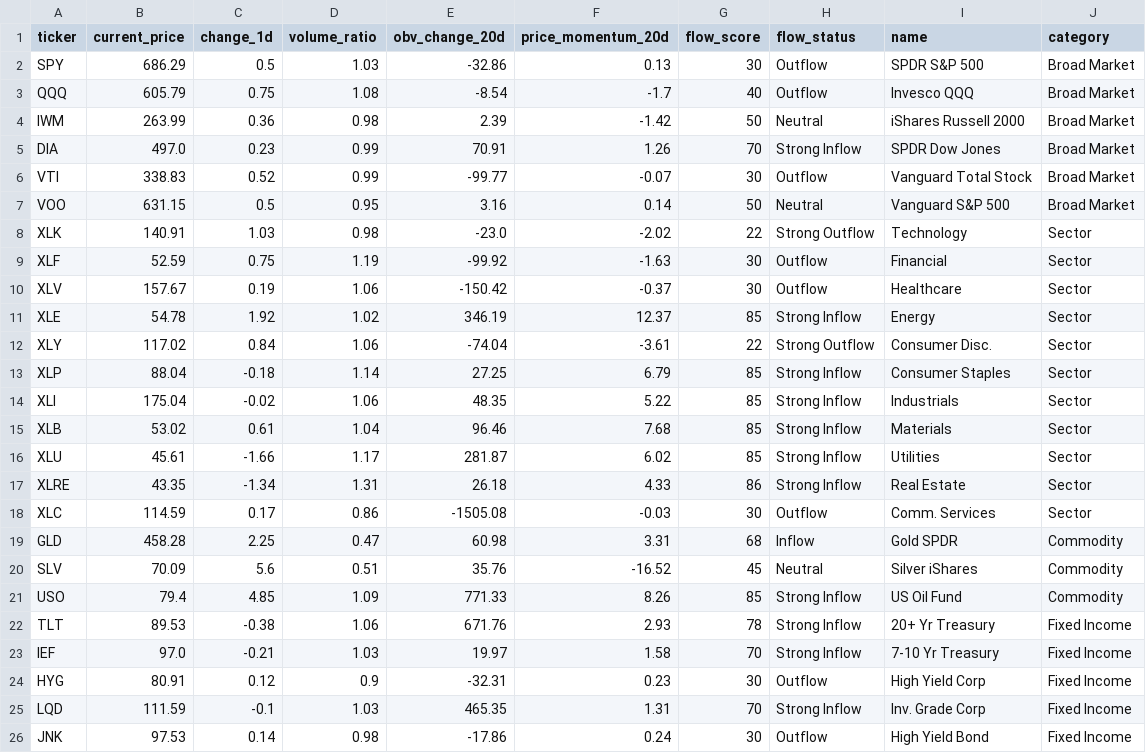
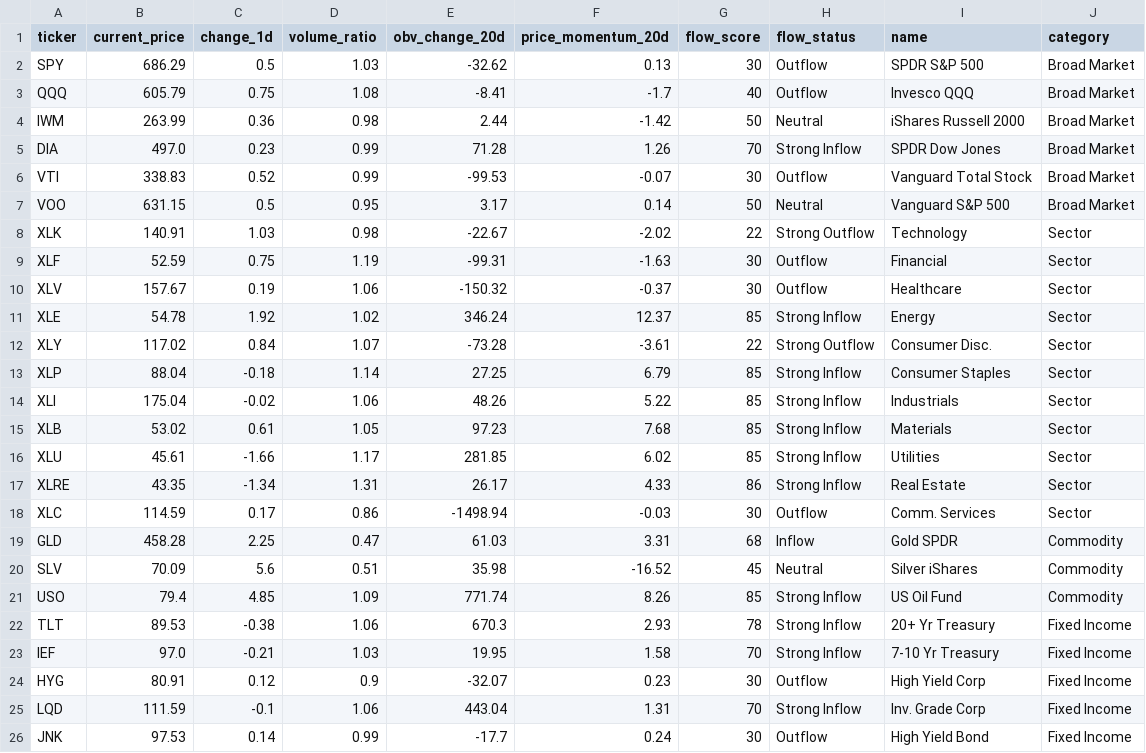
Before and after one commit to taewook486/DashBoard, a CSV file: us_market/us_etf_flows.csv, drawn as a sheet.

```diff
--- a/us_market/us_etf_flows.csv
+++ b/us_market/us_etf_flows.csv
@@ -1,26 +1,26 @@
 ticker,current_price,change_1d,volume_ratio,obv_change_20d,price_momentum_20d,flow_score,flow_status,name,category
-SPY,686.29,0.5,1.03,-32.86,0.13,30,Outflow,SPDR S&P 500,Broad Market
-QQQ,605.79,0.75,1.08,-8.54,-1.7,40,Outflow,Invesco QQQ,Broad Market
-IWM,263.99,0.36,0.98,2.39,-1.42,50,Neutral,iShares Russell 2000,Broad Market
-DIA,497.0,0.23,0.99,70.91,1.26,70,Strong Inflow,SPDR Dow Jones,Broad Market
-VTI,338.83,0.52,0.99,-99.77,-0.07,30,Outflow,Vanguard Total Stock,Broad Market
-VOO,631.15,0.5,0.95,3.16,0.14,50,Neutral,Vanguard S&P 500,Broad Market
-XLK,140.91,1.03,0.98,-23.0,-2.02,22,Strong Outflow,Technology,Sector
-XLF,52.59,0.75,1.19,-99.92,-1.63,30,Outflow,Financial,Sector
-XLV,157.67,0.19,1.06,-150.42,-0.37,30,Outflow,Healthcare,Sector
-XLE,54.78,1.92,1.02,346.19,12.37,85,Strong Inflow,Energy,Sector
-XLY,117.02,0.84,1.06,-74.04,-3.61,22,Strong Outflow,Consumer Disc.,Sector
+SPY,686.29,0.5,1.03,-32.62,0.13,30,Outflow,SPDR S&P 500,Broad Market
+QQQ,605.79,0.75,1.08,-8.41,-1.7,40,Outflow,Invesco QQQ,Broad Market
+IWM,263.99,0.36,0.98,2.44,-1.42,50,Neutral,iShares Russell 2000,Broad Market
+DIA,497.0,0.23,0.99,71.28,1.26,70,Strong Inflow,SPDR Dow Jones,Broad Market
+VTI,338.83,0.52,0.99,-99.53,-0.07,30,Outflow,Vanguard Total Stock,Broad Market
+VOO,631.15,0.5,0.95,3.17,0.14,50,Neutral,Vanguard S&P 500,Broad Market
+XLK,140.91,1.03,0.98,-22.67,-2.02,22,Strong Outflow,Technology,Sector
+XLF,52.59,0.75,1.19,-99.31,-1.63,30,Outflow,Financial,Sector
+XLV,157.67,0.19,1.06,-150.32,-0.37,30,Outflow,Healthcare,Sector
+XLE,54.78,1.92,1.02,346.24,12.37,85,Strong Inflow,Energy,Sector
+XLY,117.02,0.84,1.07,-73.28,-3.61,22,Strong Outflow,Consumer Disc.,Sector
 XLP,88.04,-0.18,1.14,27.25,6.79,85,Strong Inflow,Consumer Staples,Sector
-XLI,175.04,-0.02,1.06,48.35,5.22,85,Strong Inflow,Industrials,Sector
-XLB,53.02,0.61,1.04,96.46,7.68,85,Strong Inflow,Materials,Sector
-XLU,45.61,-1.66,1.17,281.87,6.02,85,Strong Inflow,Utilities,Sector
-XLRE,43.35,-1.34,1.31,26.18,4.33,86,Strong Inflow,Real Estate,Sector
-XLC,114.59,0.17,0.86,-1505.08,-0.03,30,Outflow,Comm. Services,Sector
-GLD,458.28,2.25,0.47,60.98,3.31,68,Inflow,Gold SPDR,Commodity
-SLV,70.09,5.6,0.51,35.76,-16.52,45,Neutral,Silver iShares,Commodity
-USO,79.4,4.85,1.09,771.33,8.26,85,Strong Inflow,US Oil Fund,Commodity
-TLT,89.53,-0.38,1.06,671.76,2.93,78,Strong Inflow,20+ Yr Treasury,Fixed Income
-IEF,97.0,-0.21,1.03,19.97,1.58,70,Strong Inflow,7-10 Yr Treasury,Fixed Income
-HYG,80.91,0.12,0.9,-32.31,0.23,30,Outflow,High Yield Corp,Fixed Income
-LQD,111.59,-0.1,1.03,465.35,1.31,70,Strong Inflow,Inv. Grade Corp,Fixed Income
-JNK,97.53,0.14,0.98,-17.86,0.24,30,Outflow,High Yield Bond,Fixed Income
+XLI,175.04,-0.02,1.06,48.26,5.22,85,Strong Inflow,Industrials,Sector
+XLB,53.02,0.61,1.05,97.23,7.68,85,Strong Inflow,Materials,Sector
+XLU,45.61,-1.66,1.17,281.85,6.02,85,Strong Inflow,Utilities,Sector
+XLRE,43.35,-1.34,1.31,26.17,4.33,86,Strong Inflow,Real Estate,Sector
+XLC,114.59,0.17,0.86,-1498.94,-0.03,30,Outflow,Comm. Services,Sector
+GLD,458.28,2.25,0.47,61.03,3.31,68,Inflow,Gold SPDR,Commodity
+SLV,70.09,5.6,0.51,35.98,-16.52,45,Neutral,Silver iShares,Commodity
+USO,79.4,4.85,1.09,771.74,8.26,85,Strong Inflow,US Oil Fund,Commodity
+TLT,89.53,-0.38,1.06,670.3,2.93,78,Strong Inflow,20+ Yr Treasury,Fixed Income
+IEF,97.0,-0.21,1.03,19.95,1.58,70,Strong Inflow,7-10 Yr Treasury,Fixed Income
+HYG,80.91,0.12,0.9,-32.07,0.23,30,Outflow,High Yield Corp,Fixed Income
+LQD,111.59,-0.1,1.06,443.04,1.31,70,Strong Inflow,Inv. Grade Corp,Fixed Income
+JNK,97.53,0.14,0.99,-17.7,0.24,30,Outflow,High Yield Bond,Fixed Income
```
Also changed, not shown: 7 other files.
